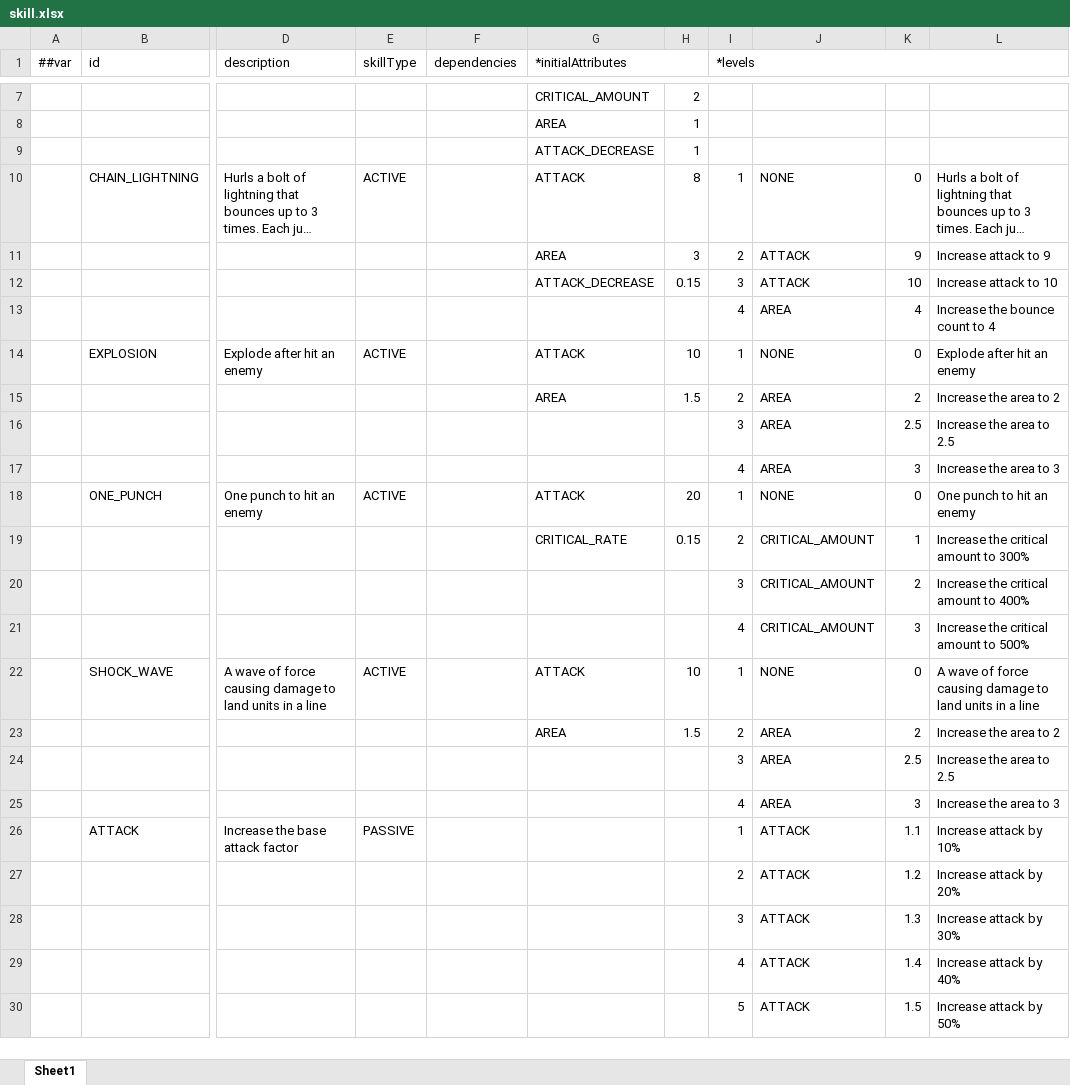
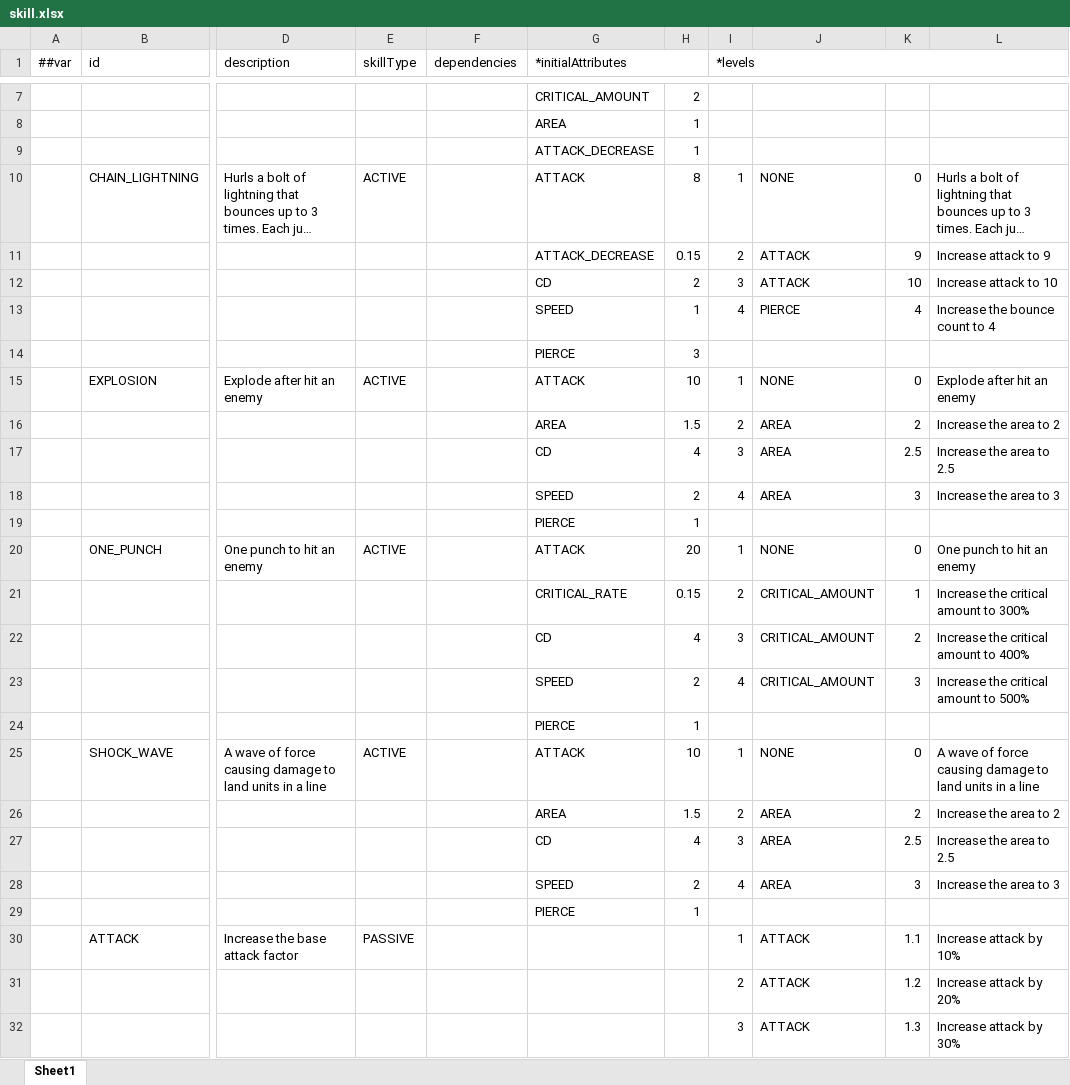
Before and after one commit to TigerSun86/GobangAdventure, an Excel workbook: Unity/NewWheel/VampireBuilder1/DesignerConfigs/Datas/skill.xlsx, sheet Sheet1, drawn as a sheet; only a part is shown, gaps mark what is left out; the shorter side is filled out with more unchanged rows; long unchanged cells end in …; values as stored, in another font and other column widths than the file's, no cell formats; addresses are those after the commit; rows hold the shown columns only; the diff names each change by its address in the sheet, - before the commit and + after, or states it on an @@ line.

Commit message:
Added new attribute types: CD, SPEED, PIERCE

```diff
--- a/Unity/NewWheel/VampireBuilder1/DesignerConfigs/Datas/skill.xlsx (sheet Sheet1)
+++ b/Unity/NewWheel/VampireBuilder1/DesignerConfigs/Datas/skill.xlsx (sheet Sheet1)
-G11 (*initialAttributes): AREA
+G11 (*initialAttributes): ATTACK_DECREASE
-H11: 3
+H11: 0.15
-G12 (*initialAttributes): ATTACK_DECREASE
+G12 (*initialAttributes): CD
-H12: 0.15
+H12: 2
-G13 (*initialAttributes): (empty)
+G13 (*initialAttributes): SPEED
-H13: (empty)
+H13: 1
-J13: AREA
+J13: PIERCE
+row 14:  |  |  |  |  | PIERCE | 3
-G17 (*initialAttributes): (empty)
+G17 (*initialAttributes): CD
-H17: (empty)
+H17: 4
-G18 (*initialAttributes): (empty)
+G18 (*initialAttributes): SPEED
-H18: (empty)
+H18: 2
+row 19:  |  |  |  |  | PIERCE | 1
-G22 (*initialAttributes): (empty)
+G22 (*initialAttributes): CD
-H22: (empty)
+H22: 4
-G23 (*initialAttributes): (empty)
+G23 (*initialAttributes): SPEED
-H23: (empty)
+H23: 2
+row 24:  |  |  |  |  | PIERCE | 1
-G27 (*initialAttributes): (empty)
+G27 (*initialAttributes): CD
-H27: (empty)
+H27: 4
-G28 (*initialAttributes): (empty)
+G28 (*initialAttributes): SPEED
-H28: (empty)
+H28: 2
+row 29:  |  |  |  |  | PIERCE | 1
```
Also changed, not shown: cell formats, formulas that keep their value, Unity/NewWheel/VampireBuilder1/DesignerConfigs/Datas/__enums__.xlsx, 3 other files.
